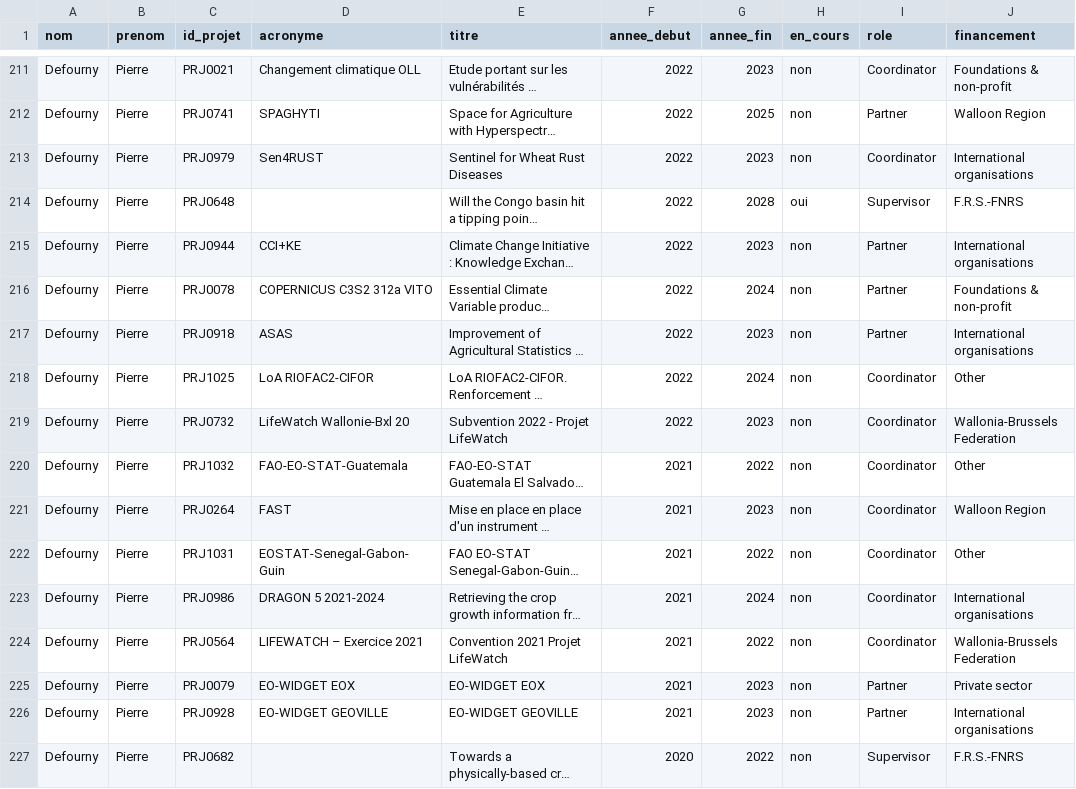
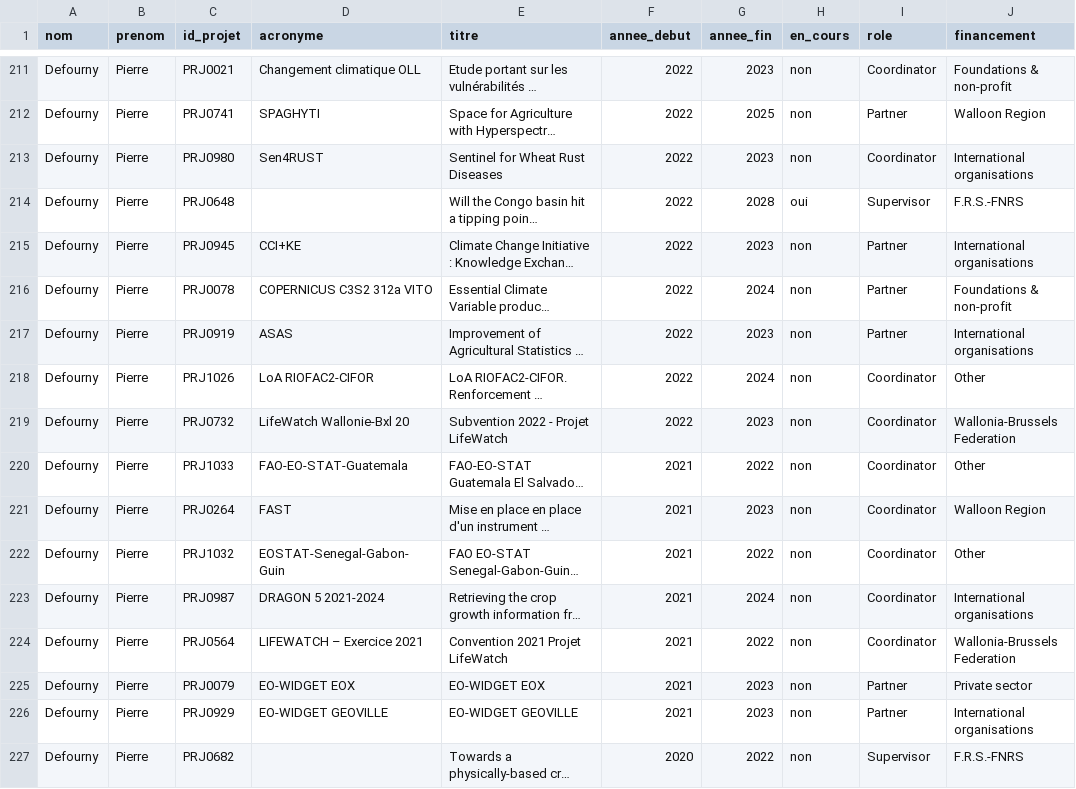
Before and after one commit to vzunz/ELI_research_mapping, a CSV file: ELI_projects.csv, drawn as a sheet; only a part is shown, gaps mark what is left out; long unchanged cells end in …; the diff covers the shown part only; the diff names each change by its address in the sheet, - before the commit and + after, or states it on an @@ line.

```diff
--- a/ELI_projects.csv
+++ b/ELI_projects.csv
-C213 (id_projet): PRJ0979
+C213 (id_projet): PRJ0980
-C215 (id_projet): PRJ0944
+C215 (id_projet): PRJ0945
-C217 (id_projet): PRJ0918
+C217 (id_projet): PRJ0919
-C218 (id_projet): PRJ1025
+C218 (id_projet): PRJ1026
-C220 (id_projet): PRJ1032
+C220 (id_projet): PRJ1033
-C222 (id_projet): PRJ1031
+C222 (id_projet): PRJ1032
-C223 (id_projet): PRJ0986
+C223 (id_projet): PRJ0987
-C226 (id_projet): PRJ0928
+C226 (id_projet): PRJ0929
```
Also changed, not shown: 3 added rows and 133 edited cells elsewhere in this file, ELI_classification_aca.csv.
